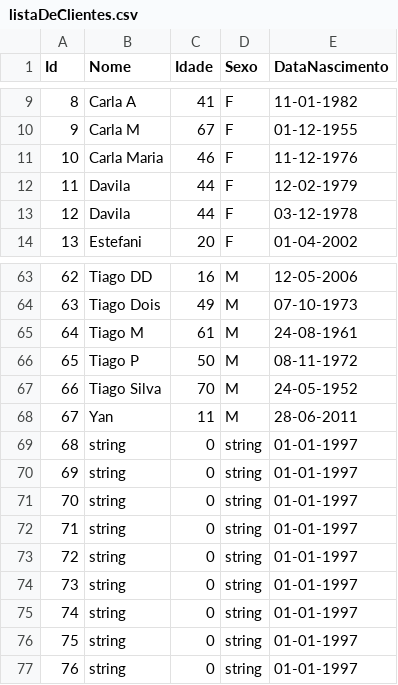
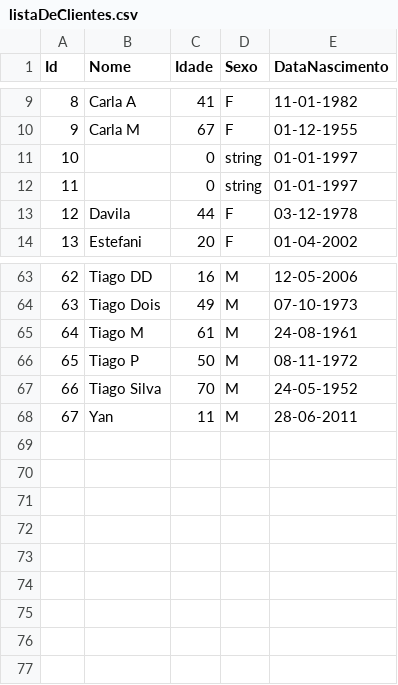
Before and after one commit to RenatoDaM/api-challenge, a CSV file: src/main/resources/listaDeClientes.csv, drawn as a sheet; only a part is shown, gaps mark what is left out.

```diff
--- a/src/main/resources/listaDeClientes.csv
+++ b/src/main/resources/listaDeClientes.csv
@@ -10,4 +10,4 @@
 "9";"Carla M";"67";"F";"01-12-1955"
-"10";"Carla Maria";"46";"F";"11-12-1976"
-"11";"Davila";"44";"F";"12-02-1979"
+"10";"";"0";"string";"01-01-1997"
+"11";"";"0";"string";"01-01-1997"
 "12";"Davila";"44";"F";"03-12-1978"
@@ -68,10 +68 @@
 "67";"Yan";"11";"M";"28-06-2011"
-"68";"string";"0";"string";"01-01-1997"
-"69";"string";"0";"string";"01-01-1997"
-"70";"string";"0";"string";"01-01-1997"
-"71";"string";"0";"string";"01-01-1997"
-"72";"string";"0";"string";"01-01-1997"
-"73";"string";"0";"string";"01-01-1997"
-"74";"string";"0";"string";"01-01-1997"
-"75";"string";"0";"string";"01-01-1997"
-"76";"string";"0";"string";"01-01-1997"
```
Also changed, not shown: 7 other files.
